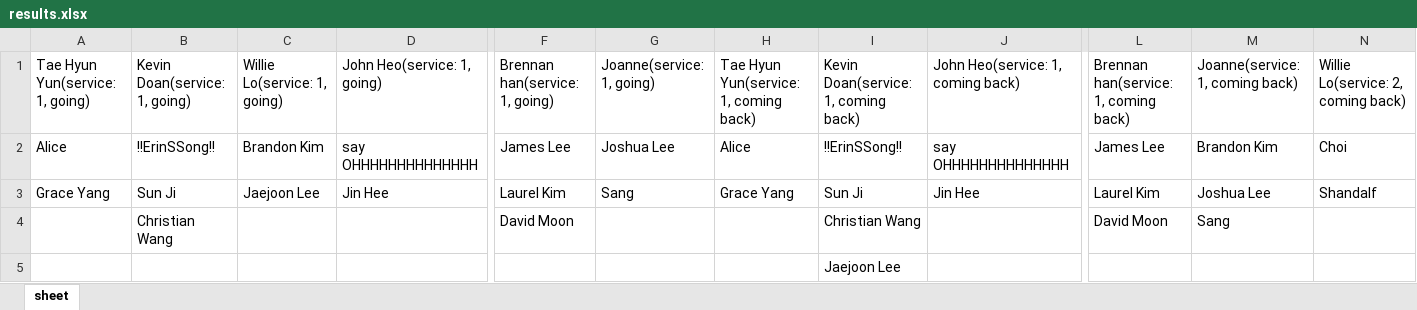
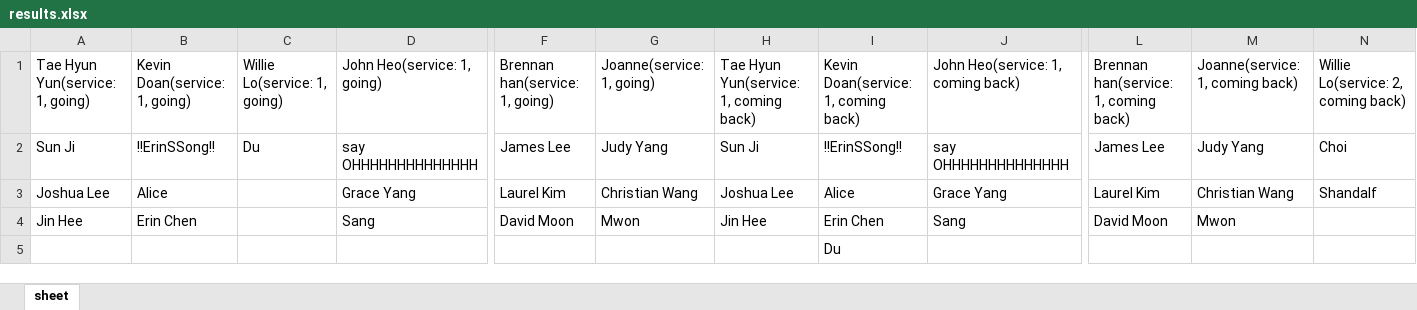
Before and after one commit to MikeEhman/nlfrides, an Excel workbook: public/results.xlsx, sheet sheet, drawn as a sheet; only a part is shown, gaps mark what is left out; values as stored, in another font and other column widths than the file's, no borders; removed rows and columns are numbered as before the commit, all else as after; rows hold the shown columns only; the diff names each change by its address in the sheet, - before the commit and + after, or states it on an @@ line.

```diff
--- a/public/results.xlsx (sheet sheet)
+++ b/public/results.xlsx (sheet sheet)
-A2: Alice
+A2: Sun Ji
-C2: Brandon Kim
+C2: Du
-G2: Joshua Lee
+G2: Judy Yang
-H2: Alice
+H2: Sun Ji
-M2: Brandon Kim
+M2: Judy Yang
-row 3: Grace Yang | Sun Ji | Jaejoon Lee | Jin Hee | Laurel Kim | Sang | Grace Yang | Sun Ji | Jin Hee | Laurel Kim | Joshua Lee | Shandalf
-row 4:  | Christian Wang |  |  | David Moon |  |  | Christian Wang |  | David Moon | Sang
+row 3: Joshua Lee | Alice |  | Grace Yang | Laurel Kim | Christian Wang | Joshua Lee | Alice | Grace Yang | Laurel Kim | Christian Wang | Shandalf
+row 4: Jin Hee | Erin Chen |  | Sang | David Moon | Mwon | Jin Hee | Erin Chen | Sang | David Moon | Mwon
-I5: Jaejoon Lee
+I5: Du
```
Also changed, not shown: 3 other files.
